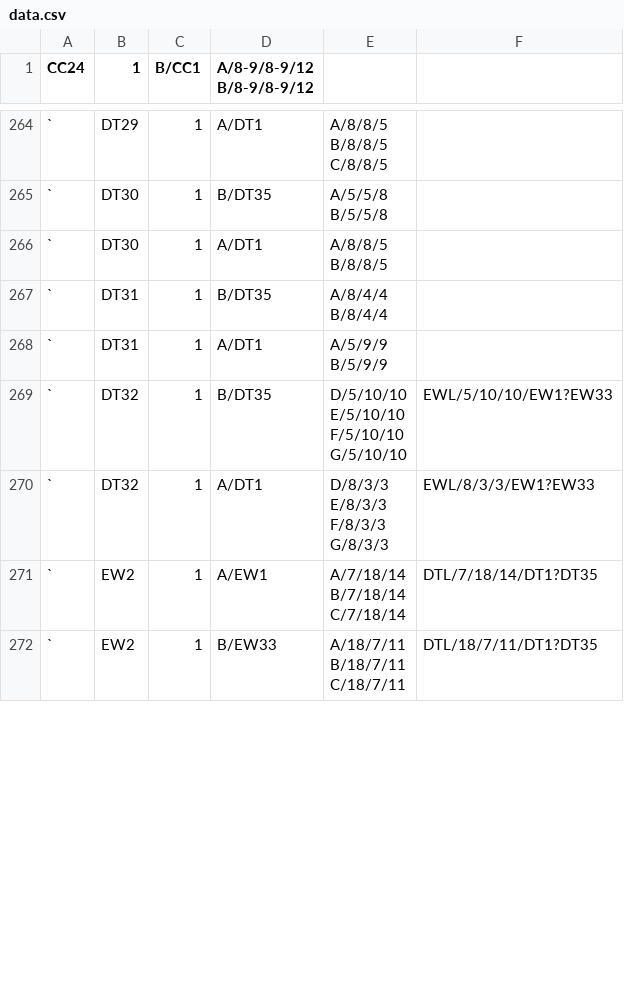
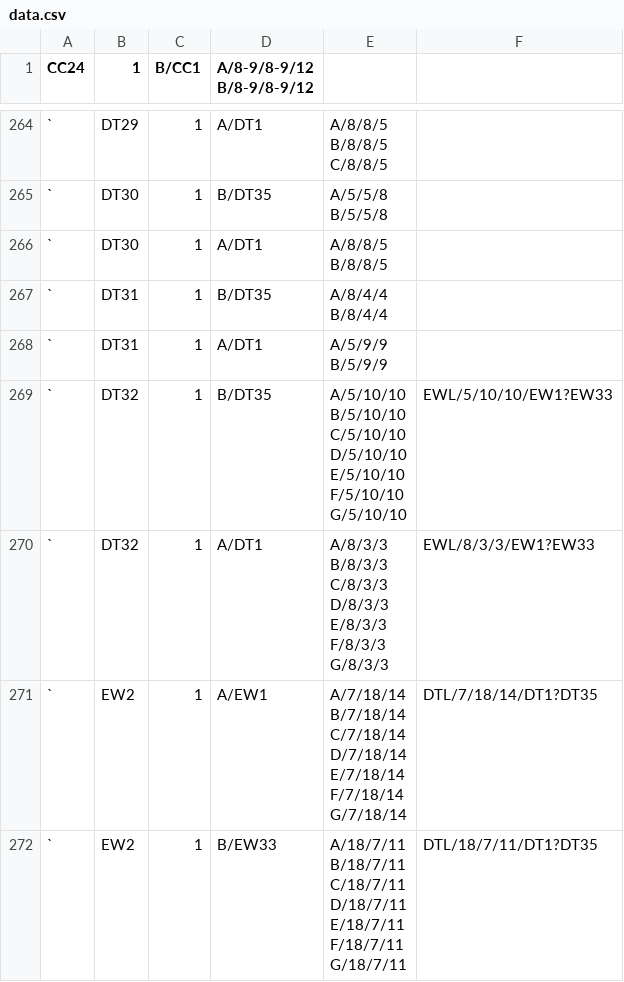
Before and after one commit to thortol/MRT-Express, a CSV file: extract_data/data.csv, drawn as a sheet; only a part is shown, gaps mark what is left out; the diff covers the shown part only.

Commit message:
fixed bugs with data and code

```diff
--- a/extract_data/data.csv
+++ b/extract_data/data.csv
@@ -1145,15 +1145,29 @@ B/8/4/4",
 B/5/9/9",
-`,DT32,1,B/DT35,"D/5/10/10
-E/5/10/10
-F/5/10/10
-G/5/10/10",EWL/5/10/10/EW1?EW33
-`,DT32,1,A/DT1,"D/8/3/3
-E/8/3/3
-F/8/3/3
-G/8/3/3",EWL/8/3/3/EW1?EW33
-`,EW2,1,A/EW1,"A/7/18/14
-B/7/18/14
-C/7/18/14",DTL/7/18/14/DT1?DT35
-`,EW2,1,B/EW33,"A/18/7/11
-B/18/7/11
-C/18/7/11",DTL/18/7/11/DT1?DT35
+`,DT32,1,B/DT35,"A/5/10/10
+B/5/10/10
+C/5/10/10
+D/5/10/10
+E/5/10/10
+F/5/10/10
+G/5/10/10",EWL/5/10/10/EW1?EW33
+`,DT32,1,A/DT1,"A/8/3/3
+B/8/3/3
+C/8/3/3
+D/8/3/3
+E/8/3/3
+F/8/3/3
+G/8/3/3",EWL/8/3/3/EW1?EW33
+`,EW2,1,A/EW1,"A/7/18/14
+B/7/18/14
+C/7/18/14
+D/7/18/14
+E/7/18/14
+F/7/18/14
+G/7/18/14",DTL/7/18/14/DT1?DT35
+`,EW2,1,B/EW33,"A/18/7/11
+B/18/7/11
+C/18/7/11
+D/18/7/11
+E/18/7/11
+F/18/7/11
+G/18/7/11",DTL/18/7/11/DT1?DT35
```
Also changed, not shown: 7 edited cells elsewhere in this file, 6 other files.
